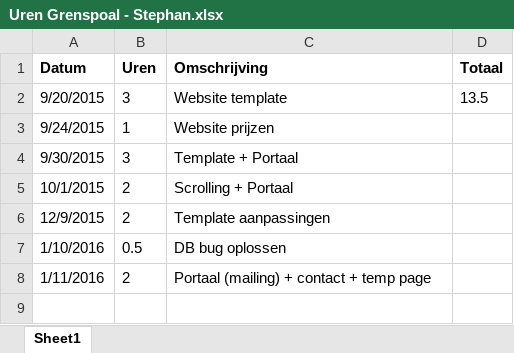
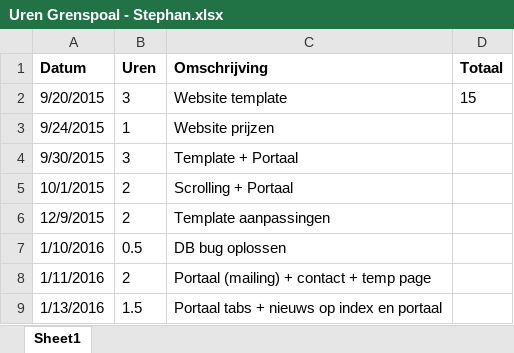
Before and after one commit to StephanBis/Grenspoal, an Excel workbook: Uren Grenspoal - Stephan.xlsx, sheet Sheet1, drawn as a sheet; values as stored, in another font and other column widths than the file's, no borders; the diff names each change by its address in the sheet, - before the commit and + after, or states it on an @@ line.

Commit message:
Nieuws op portaal en index pagina + tabs op portaal

```diff
--- a/Uren Grenspoal - Stephan.xlsx (sheet Sheet1)
+++ b/Uren Grenspoal - Stephan.xlsx (sheet Sheet1)
-D2 (Totaal): 13.5
+D2 (Totaal): 15
+row 9: 1/13/2016 | 1.5 | Portaal tabs + nieuws op index en portaal
```
Also changed, not shown: 5 other files.
